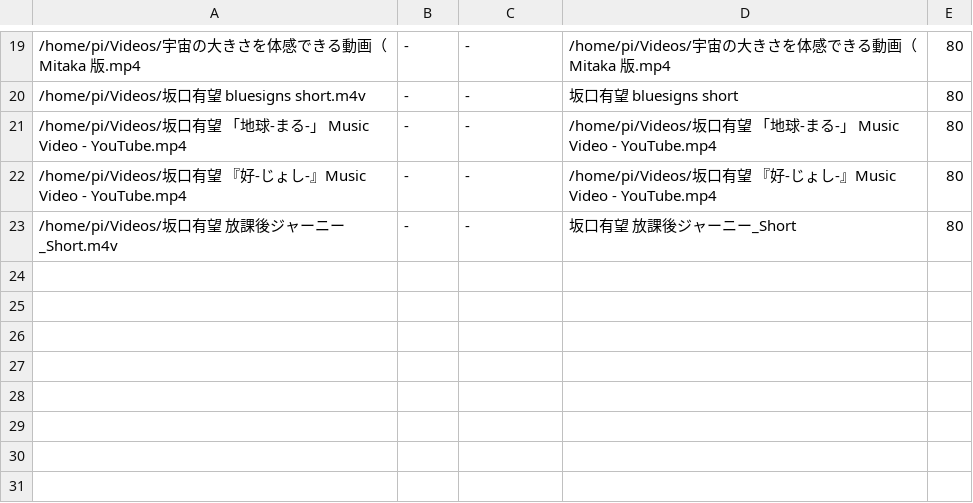
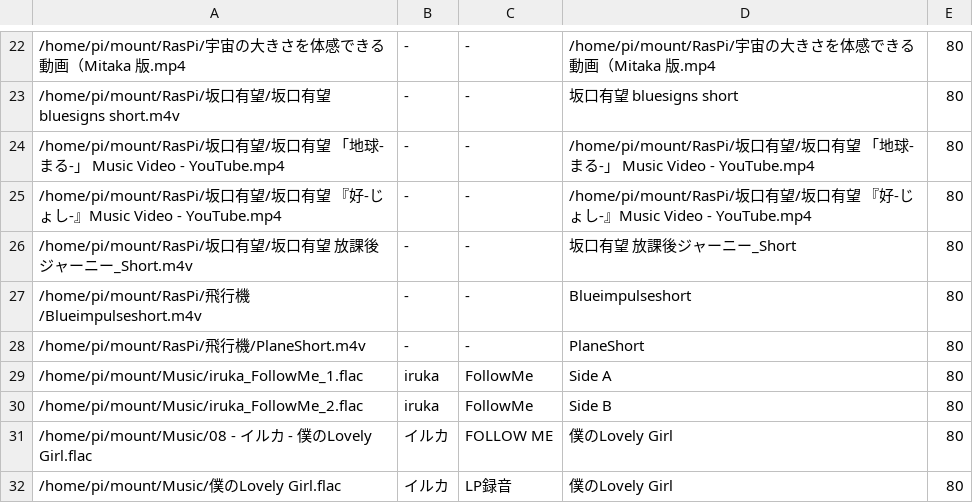
Before and after one commit to hidemune/RaspiFlacPlayer, a CSV file: all.csv, drawn as a sheet; only a part is shown, gaps mark what is left out; the diff covers the shown part only.

```diff
--- a/all.csv
+++ b/all.csv
@@ -19,5 +22,11 @@
-/home/pi/Videos/宇宙の大きさを体感できる動画（Mitaka 版.mp4	-	-	/home/pi/Videos/宇宙の大きさを体感できる動画（Mitaka 版.mp4	80
-/home/pi/Videos/坂口有望 bluesigns short.m4v	-	-	坂口有望 bluesigns short	80
-/home/pi/Videos/坂口有望 「地球-まる-」 Music Video - YouTube.mp4	-	-	/home/pi/Videos/坂口有望 「地球-まる-」 Music Video - YouTube.mp4	80
-/home/pi/Videos/坂口有望 『好-じょし-』Music Video - YouTube.mp4	-	-	/home/pi/Videos/坂口有望 『好-じょし-』Music Video - YouTube.mp4	80
-/home/pi/Videos/坂口有望 放課後ジャーニー_Short.m4v	-	-	坂口有望 放課後ジャーニー_Short	80
+/home/pi/mount/RasPi/宇宙の大きさを体感できる動画（Mitaka 版.mp4	-	-	/home/pi/mount/RasPi/宇宙の大きさを体感できる動画（Mitaka 版.mp4	80
+/home/pi/mount/RasPi/坂口有望/坂口有望 bluesigns short.m4v	-	-	坂口有望 bluesigns short	80
+/home/pi/mount/RasPi/坂口有望/坂口有望 「地球-まる-」 Music Video - YouTube.mp4	-	-	/home/pi/mount/RasPi/坂口有望/坂口有望 「地球-まる-」 Music Video - YouTube.mp4	80
+/home/pi/mount/RasPi/坂口有望/坂口有望 『好-じょし-』Music Video - YouTube.mp4	-	-	/home/pi/mount/RasPi/坂口有望/坂口有望 『好-じょし-』Music Video - YouTube.mp4	80
+/home/pi/mount/RasPi/坂口有望/坂口有望 放課後ジャーニー_Short.m4v	-	-	坂口有望 放課後ジャーニー_Short	80
+/home/pi/mount/RasPi/飛行機/Blueimpulseshort.m4v	-	-	Blueimpulseshort	80
+/home/pi/mount/RasPi/飛行機/PlaneShort.m4v	-	-	PlaneShort	80
+/home/pi/mount/Music/iruka_FollowMe_1.flac	iruka	FollowMe	Side A	80
+/home/pi/mount/Music/iruka_FollowMe_2.flac	iruka	FollowMe	Side B	80
+/home/pi/mount/Music/08 - イルカ - 僕のLovely Girl.flac	イルカ	FOLLOW ME	僕のLovely Girl	80
+/home/pi/mount/Music/僕のLovely Girl.flac	イルカ	LP録音	僕のLovely Girl	80
```
Also changed, not shown: 7 added rows, 4 removed rows and 22 edited cells elsewhere in this file, all_dayly.csv, all_nightly.csv, 8 other files.
